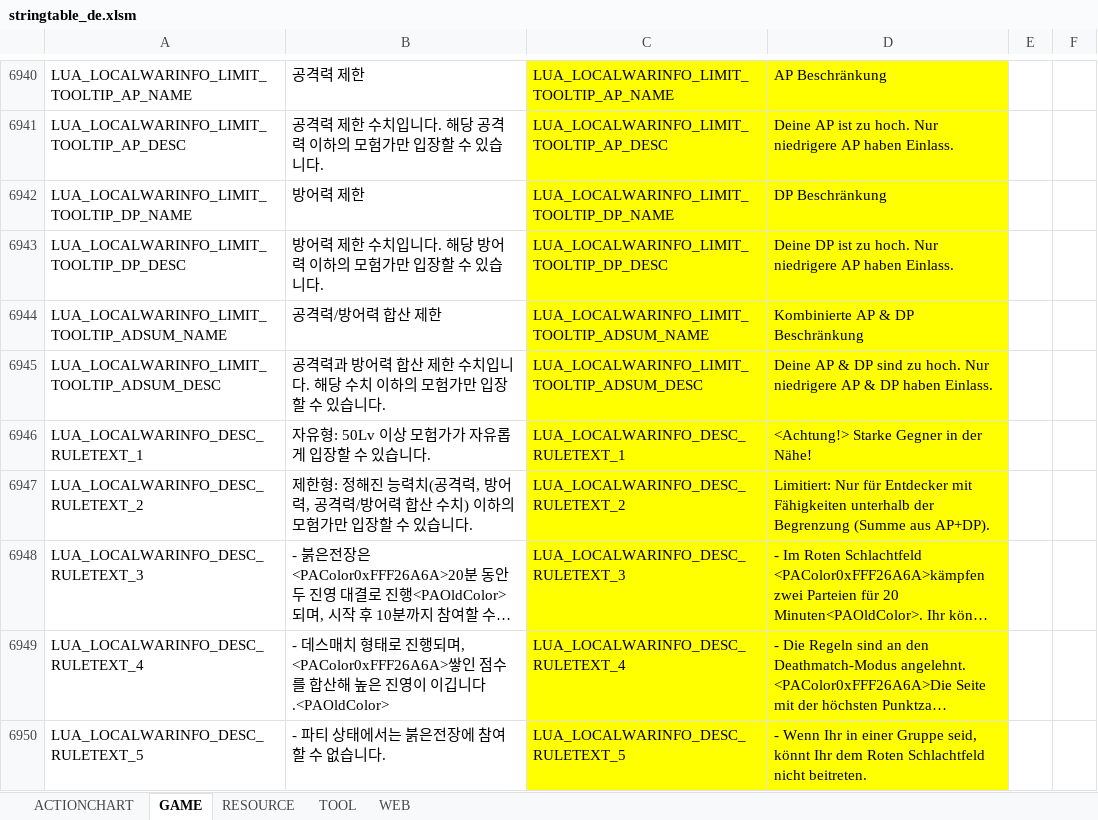
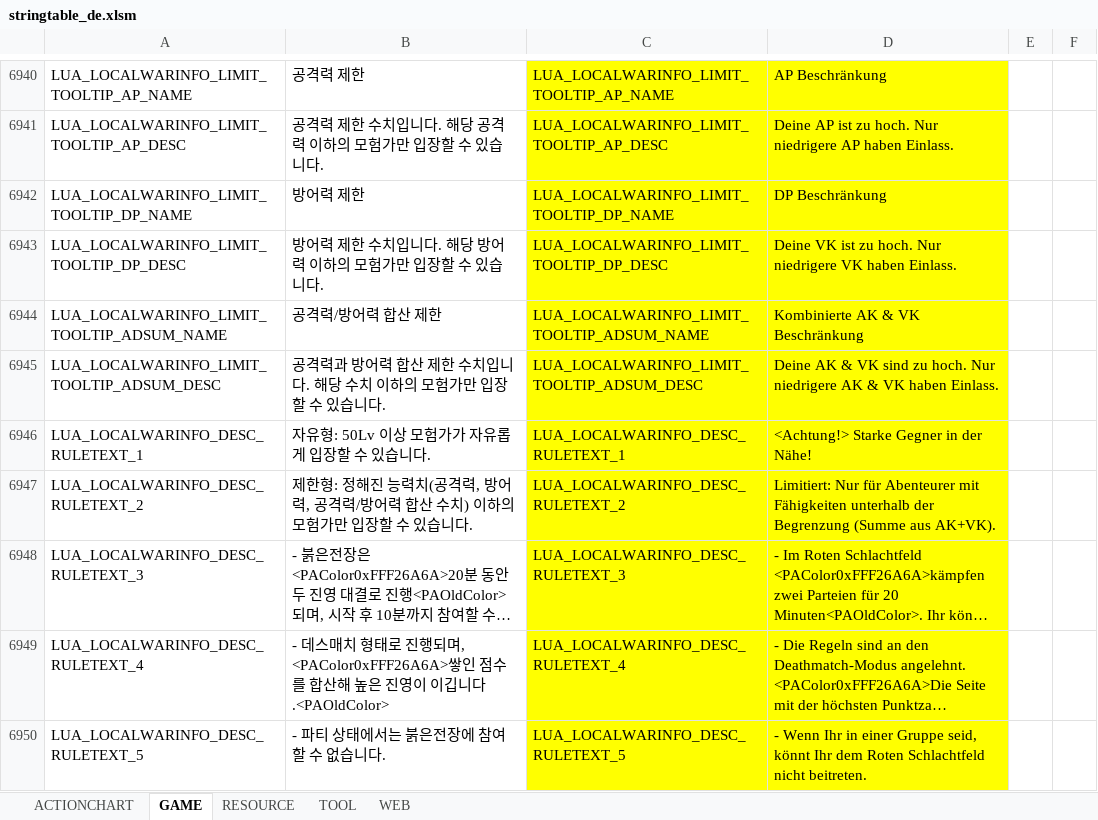
Before and after one commit to polo1093/bdo-guild-quest-mod, an Excel workbook: prestringtable/de/stringtable_de.xlsm, sheet GAME, drawn as a sheet; only a part is shown, gaps mark what is left out; long unchanged cells end in …; values as stored, in another font and other column widths than the file's, no borders; the diff covers the shown part only; the diff names each change by its address in the sheet, - before the commit and + after, or states it on an @@ line.

```diff
--- a/prestringtable/de/stringtable_de.xlsm (sheet GAME)
+++ b/prestringtable/de/stringtable_de.xlsm (sheet GAME)
-D6943: Deine DP ist zu hoch. Nur niedrigere AP haben Einlass.
+D6943: Deine VK ist zu hoch. Nur niedrigere VK haben Einlass.
-D6944: Kombinierte AP & DP Beschränkung
+D6944: Kombinierte AK & VK Beschränkung
-D6945: Deine AP & DP sind zu hoch. Nur niedrigere AP & DP haben Einlass.
+D6945: Deine AK & VK sind zu hoch. Nur niedrigere AK & VK haben Einlass.
-D6947: …Nur für Entdecker mit Fähigkeiten unterhalb der Begrenzung (Summe aus AP+DP).
+D6947: …Nur für Abenteurer mit Fähigkeiten unterhalb der Begrenzung (Summe aus AK+VK).
```
Also changed, not shown: 15 edited cells elsewhere in this sheet, prestringtable/de/stringtable_cutscene_de.xlsm, prestringtable/de/symbolnostringtable_de.xlsm, 7 other files.
